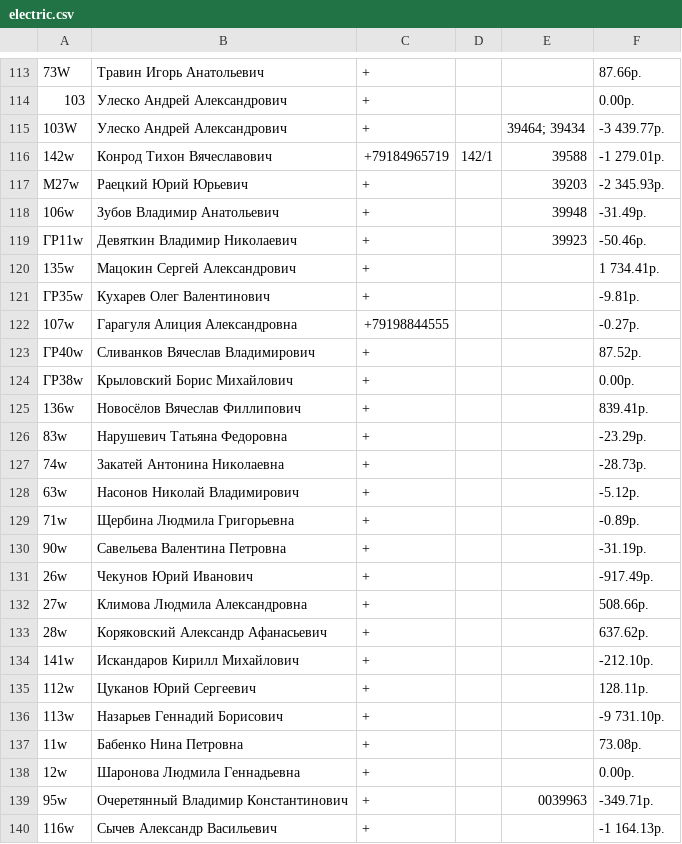
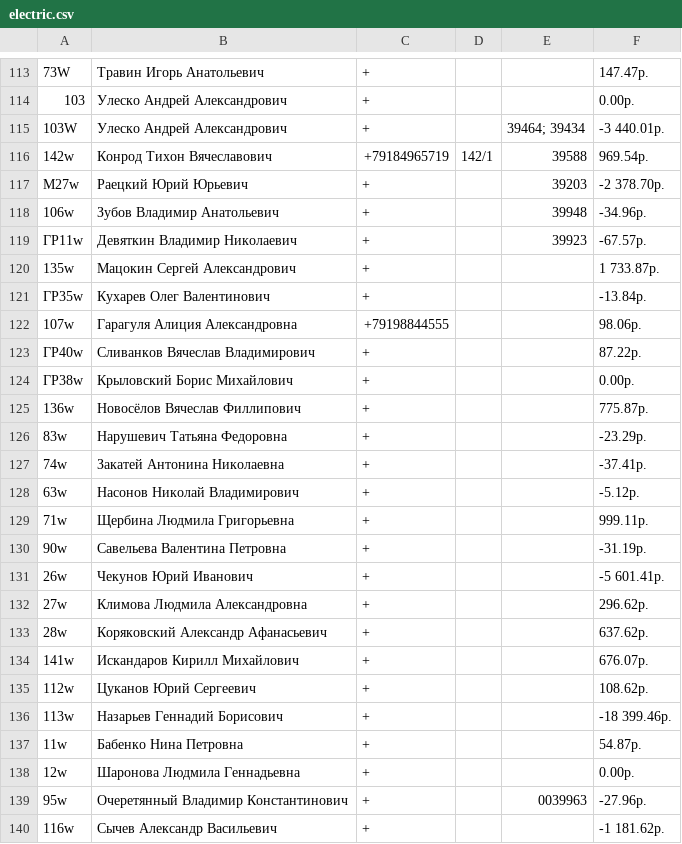
Before and after one commit to adolfovich/tworiver, a CSV file: temp/electric.csv, drawn as a sheet; only a part is shown, gaps mark what is left out; the diff covers the shown part only; the diff names each change by its address in the sheet, - before the commit and + after, or states it on an @@ line.

```diff
--- a/temp/electric.csv
+++ b/temp/electric.csv
-F113: 87.66р.
+F113: 147.47р.
-F115: -3 439.77р.
+F115: -3 440.01р.
-F116: -1 279.01р.
+F116: 969.54р.
-F117: -2 345.93р.
+F117: -2 378.70р.
-F118: -31.49р.
+F118: -34.96р.
-F119: -50.46р.
+F119: -67.57р.
-F120: 1 734.41р.
+F120: 1 733.87р.
-F121: -9.81р.
+F121: -13.84р.
-F122: -0.27р.
+F122: 98.06р.
-F123: 87.52р.
+F123: 87.22р.
-F125: 839.41р.
+F125: 775.87р.
-F127: -28.73р.
+F127: -37.41р.
-F129: -0.89р.
+F129: 999.11р.
-F131: -917.49р.
+F131: -5 601.41р.
-F132: 508.66р.
+F132: 296.62р.
-F134: -212.10р.
+F134: 676.07р.
-F135: 128.11р.
+F135: 108.62р.
-F136: -9 731.10р.
+F136: -18 399.46р.
-F137: 73.08р.
+F137: 54.87р.
-F139: -349.71р.
+F139: -27.96р.
-F140: -1 164.13р.
+F140: -1 181.62р.
```
Also changed, not shown: 32 edited cells elsewhere in this file, 3 other files.
